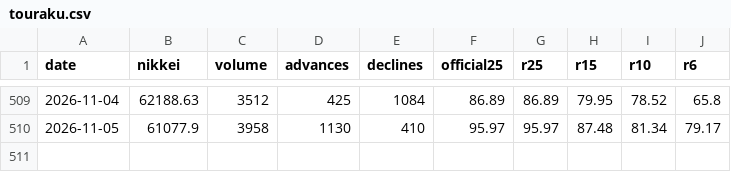
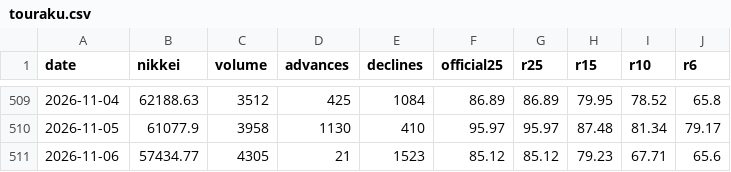
Before and after one commit to alala3334/touraku-ratio, a CSV file: data/touraku.csv, drawn as a sheet; only a part is shown, gaps mark what is left out; the diff names each change by its address in the sheet, - before the commit and + after, or states it on an @@ line.

```diff
--- a/data/touraku.csv
+++ b/data/touraku.csv
+row 511: 2026-11-06 | 57434.77 | 4305 | 21 | 1523 | 85.12 | 85.12 | 79.23 | 67.71 | 65.6
```
Also changed, not shown: data/saitei.csv, data/valuation.csv, 4 other files.
